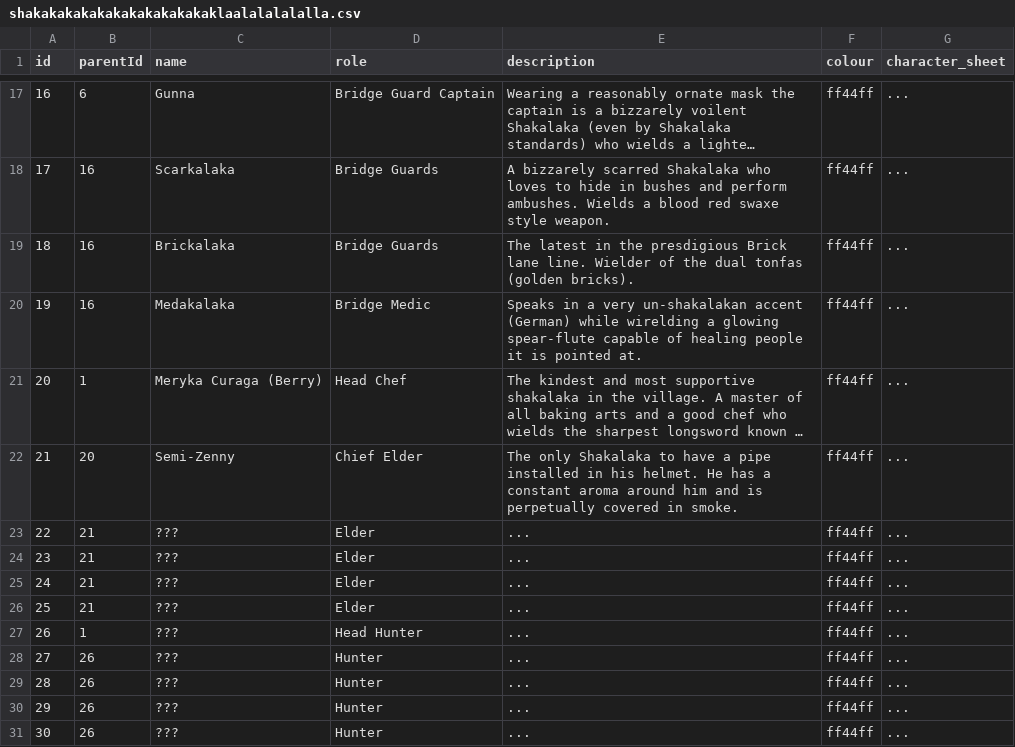
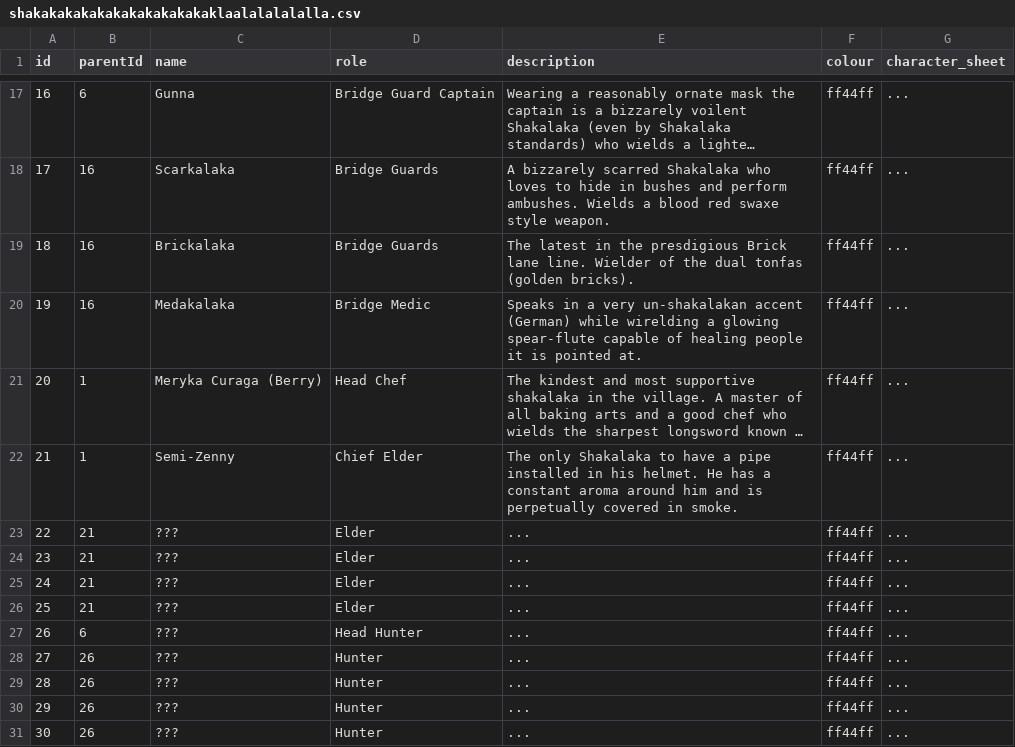
Before and after one commit to Ramit110/DnD-Organograph, a CSV file: organisations/shakakakakakakakakakakakaklaalalalalalla.csv, drawn as a sheet; only a part is shown, gaps mark what is left out; long unchanged cells end in …; the diff names each change by its address in the sheet, - before the commit and + after, or states it on an @@ line.

Commit message:
more faxes

```diff
--- a/organisations/shakakakakakakakakakakakaklaalalalalalla.csv
+++ b/organisations/shakakakakakakakakakakakaklaalalalalalla.csv
-B22 (parentId): 20
+B22 (parentId): 1
-B27 (parentId): 1
+B27 (parentId): 6
```
